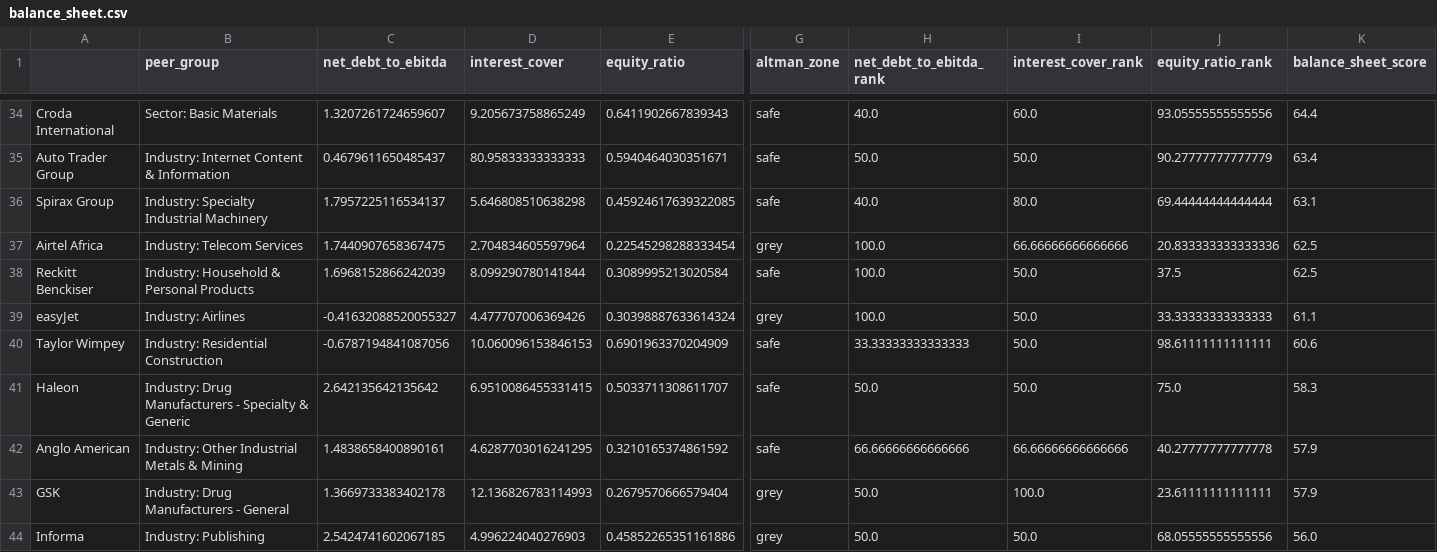
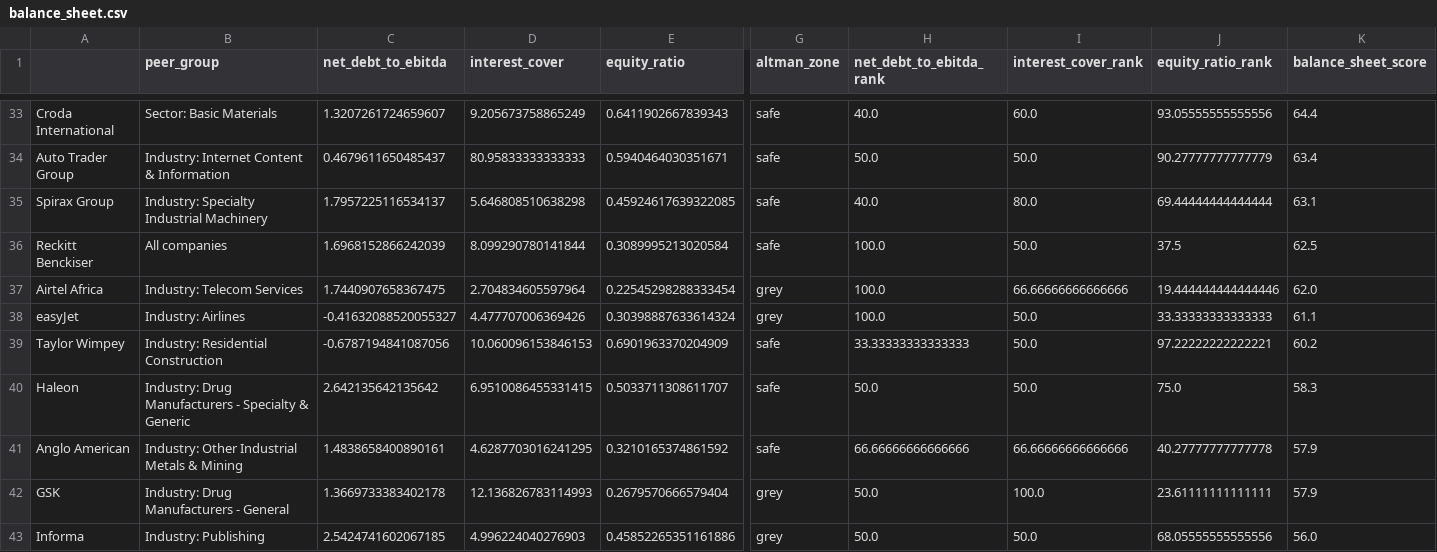
Before and after one commit to jathnagulan-cmd/ftse-quality-scorecard, a CSV file: outputs/balance_sheet.csv, drawn as a sheet; only a part is shown, gaps mark what is left out; removed rows and columns are numbered as before the commit, all else as after; rows hold the shown columns only; the diff covers the shown part only; the diff names each change by its address in the sheet, - before the commit and + after, or states it on an @@ line.

```diff
--- a/outputs/balance_sheet.csv
+++ b/outputs/balance_sheet.csv
-row 37: Airtel Africa | Industry: Telecom Services | 1.7440907658367475 | 2.704834605597964 | 0.22545298288333454 | grey | 100.0 | 66.66666666666666 | 20.833333333333336 | 62.5
-B36 (peer_group): Industry: Household & Personal Products
+B36 (peer_group): All companies
+row 37: Airtel Africa | Industry: Telecom Services | 1.7440907658367475 | 2.704834605597964 | 0.22545298288333454 | grey | 100.0 | 66.66666666666666 | 19.444444444444446 | 62.0
-J39 (equity_ratio_rank): 98.61111111111111
+J39 (equity_ratio_rank): 97.22222222222221
-K39 (balance_sheet_score): 60.6
+K39 (balance_sheet_score): 60.2
```
Also changed, not shown: 5 added rows, 5 removed rows, 4 moved rows and 6 edited cells elsewhere in this file, outputs/earnings_quality.csv, outputs/overall.csv, 5 other files.
